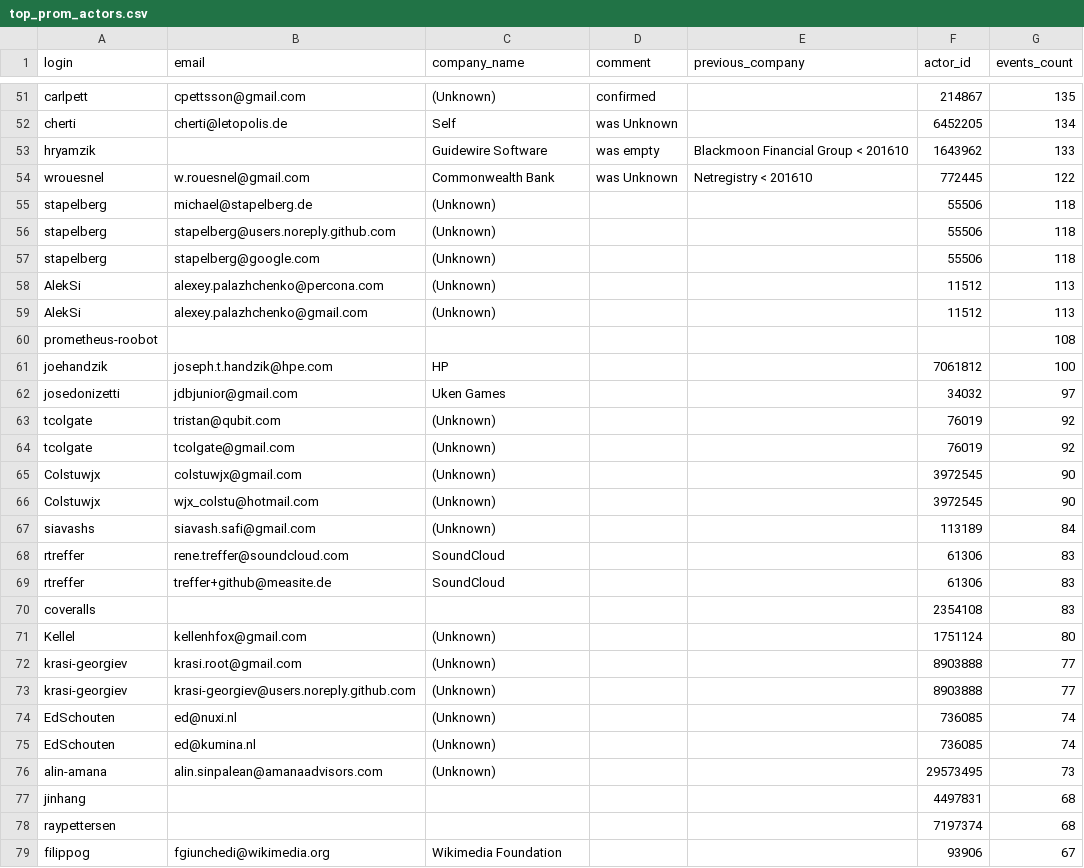
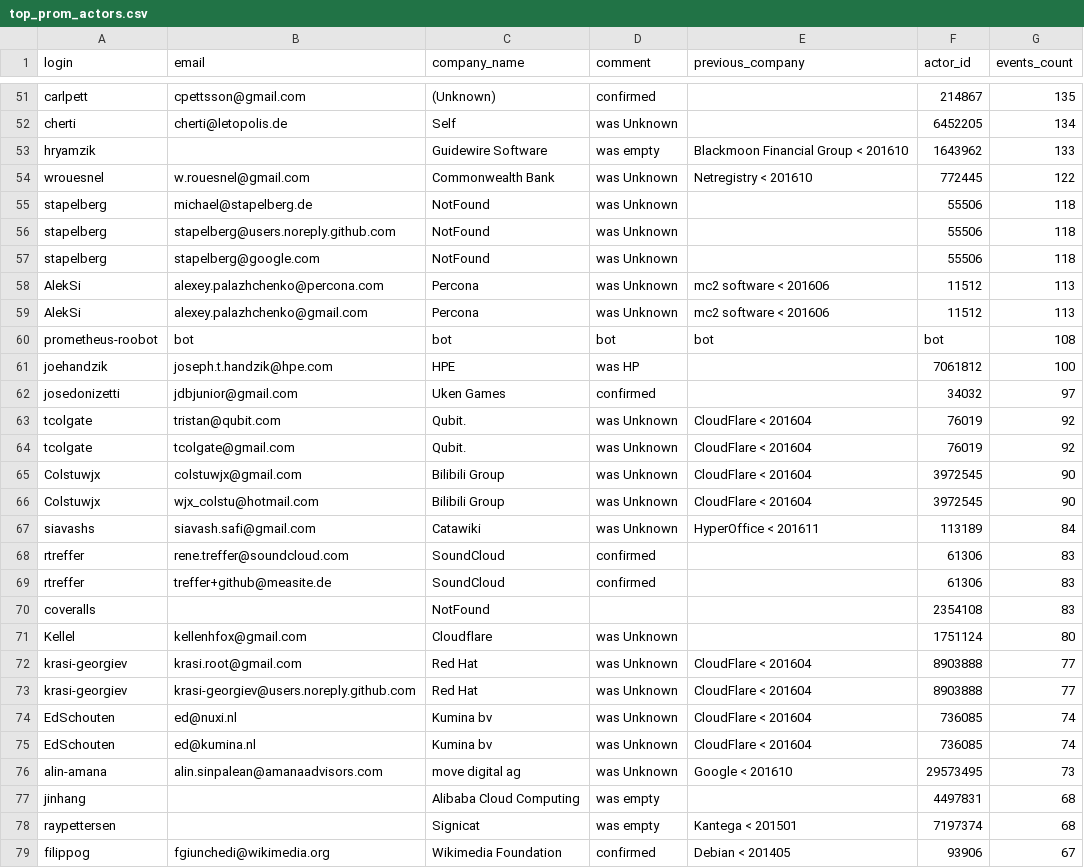
Before and after one commit to brian-brazil/gitdm, a CSV file: top_prom_actors.csv, drawn as a sheet; only a part is shown, gaps mark what is left out; the diff covers the shown part only.

Commit message:
Done with this file
Signed-off-by: radoslaw <cabalrd@yahooo.com>

```diff
--- a/top_prom_actors.csv
+++ b/top_prom_actors.csv
@@ -54,26 +54,26 @@ hryamzik,,Guidewire Software,was empty,Blackmoon Financial Group < 201610,164396
 wrouesnel,w.rouesnel@gmail.com,Commonwealth Bank,was Unknown,Netregistry < 201610,772445,122
-stapelberg,michael@stapelberg.de,(Unknown),,,55506,118
-stapelberg,stapelberg@users.noreply.github.com,(Unknown),,,55506,118
-stapelberg,stapelberg@google.com,(Unknown),,,55506,118
-AlekSi,alexey.palazhchenko@percona.com,(Unknown),,,11512,113
-AlekSi,alexey.palazhchenko@gmail.com,(Unknown),,,11512,113
-prometheus-roobot,,,,,,108
-joehandzik,joseph.t.handzik@hpe.com,HP,,,7061812,100
-josedonizetti,jdbjunior@gmail.com,Uken Games,,,34032,97
-tcolgate,tristan@qubit.com,(Unknown),,,76019,92
-tcolgate,tcolgate@gmail.com,(Unknown),,,76019,92
-Colstuwjx,colstuwjx@gmail.com,(Unknown),,,3972545,90
-Colstuwjx,wjx_colstu@hotmail.com,(Unknown),,,3972545,90
-siavashs,siavash.safi@gmail.com,(Unknown),,,113189,84
-rtreffer,rene.treffer@soundcloud.com,SoundCloud,,,61306,83
-rtreffer,treffer+github@measite.de,SoundCloud,,,61306,83
-coveralls,,,,,2354108,83
-Kellel,kellenhfox@gmail.com,(Unknown),,,1751124,80
-krasi-georgiev,krasi.root@gmail.com,(Unknown),,,8903888,77
-krasi-georgiev,krasi-georgiev@users.noreply.github.com,(Unknown),,,8903888,77
-EdSchouten,ed@nuxi.nl,(Unknown),,,736085,74
-EdSchouten,ed@kumina.nl,(Unknown),,,736085,74
-alin-amana,alin.sinpalean@amanaadvisors.com,(Unknown),,,29573495,73
-jinhang,,,,,4497831,68
-raypettersen,,,,,7197374,68
-filippog,fgiunchedi@wikimedia.org,Wikimedia Foundation,,,93906,67
+stapelberg,michael@stapelberg.de,NotFound,was Unknown,,55506,118
+stapelberg,stapelberg@users.noreply.github.com,NotFound,was Unknown,,55506,118
+stapelberg,stapelberg@google.com,NotFound,was Unknown,,55506,118
+AlekSi,alexey.palazhchenko@percona.com,Percona,was Unknown,mc2 software < 201606,11512,113
+AlekSi,alexey.palazhchenko@gmail.com,Percona,was Unknown,mc2 software < 201606,11512,113
+prometheus-roobot,bot,bot,bot,bot,bot,108
+joehandzik,joseph.t.handzik@hpe.com,HPE,was HP,,7061812,100
+josedonizetti,jdbjunior@gmail.com,Uken Games,confirmed ,,34032,97
+tcolgate,tristan@qubit.com,Qubit.,was Unknown,CloudFlare < 201604,76019,92
+tcolgate,tcolgate@gmail.com,Qubit.,was Unknown,CloudFlare < 201604,76019,92
+Colstuwjx,colstuwjx@gmail.com,Bilibili Group,was Unknown,CloudFlare < 201604,3972545,90
+Colstuwjx,wjx_colstu@hotmail.com,Bilibili Group,was Unknown,CloudFlare < 201604,3972545,90
+siavashs,siavash.safi@gmail.com,Catawiki,was Unknown,HyperOffice < 201611,113189,84
+rtreffer,rene.treffer@soundcloud.com,SoundCloud,confirmed ,,61306,83
+rtreffer,treffer+github@measite.de,SoundCloud,confirmed ,,61306,83
+coveralls,,NotFound,,,2354108,83
+Kellel,kellenhfox@gmail.com,Cloudflare,was Unknown,,1751124,80
+krasi-georgiev,krasi.root@gmail.com,Red Hat,was Unknown,CloudFlare < 201604,8903888,77
+krasi-georgiev,krasi-georgiev@users.noreply.github.com,Red Hat,was Unknown,CloudFlare < 201604,8903888,77
+EdSchouten,ed@nuxi.nl,Kumina bv,was Unknown,CloudFlare < 201604,736085,74
+EdSchouten,ed@kumina.nl,Kumina bv,was Unknown,CloudFlare < 201604,736085,74
+alin-amana,alin.sinpalean@amanaadvisors.com,move digital ag,was Unknown,Google < 201610,29573495,73
+jinhang,,Alibaba Cloud Computing,was empty,,4497831,68
+raypettersen,,Signicat,was empty,Kantega < 201501,7197374,68
+filippog,fgiunchedi@wikimedia.org,Wikimedia Foundation,confirmed ,Debian < 201405,93906,67
```
Also changed, not shown: 19 edited cells elsewhere in this file.
